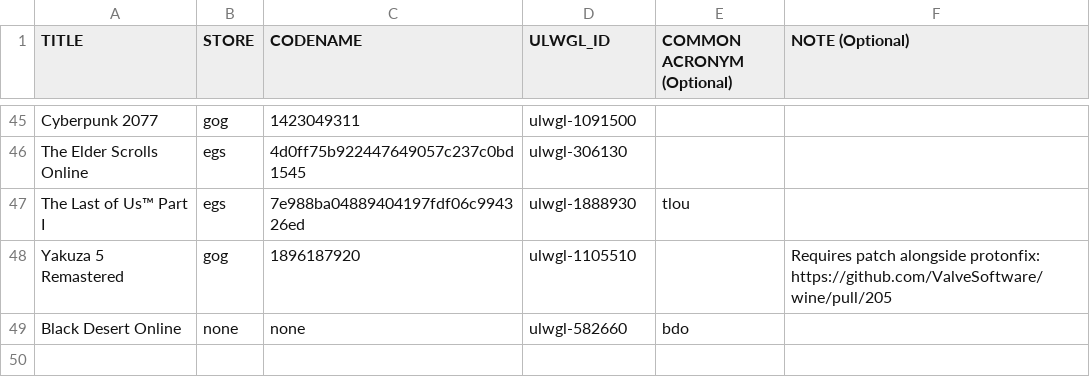
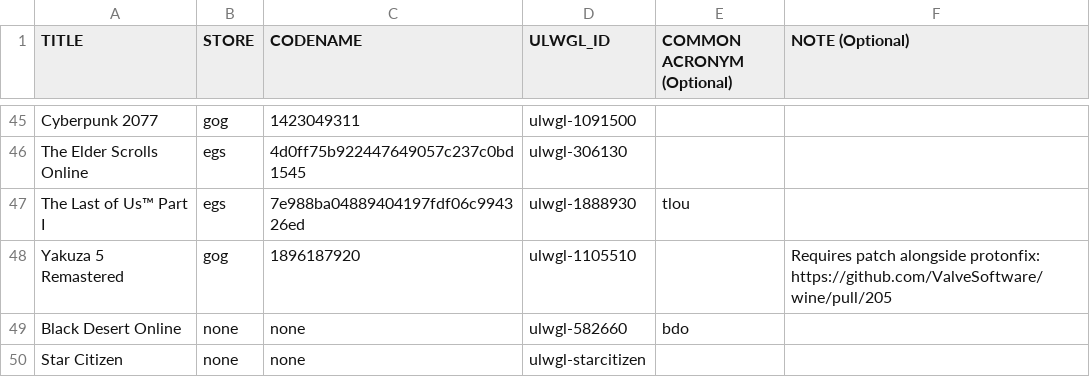
Before and after one commit to Open-Wine-Components/umu-database, a CSV file: ULWGL-database.csv, drawn as a sheet; only a part is shown, gaps mark what is left out; the diff names each change by its address in the sheet, - before the commit and + after, or states it on an @@ line.

Commit message:
add star citizen

```diff
--- a/ULWGL-database.csv
+++ b/ULWGL-database.csv
+row 50: Star Citizen | none | none | ulwgl-starcitizen
```
